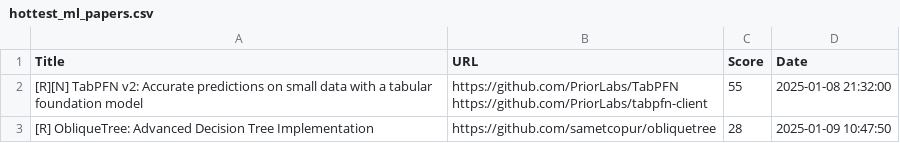
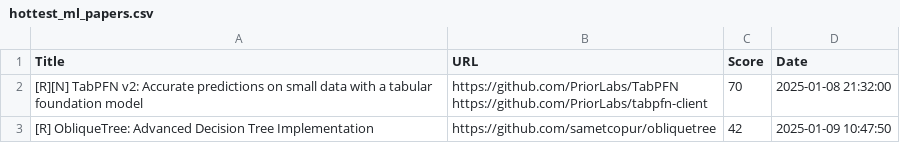
Before and after one commit to alishobeiri/Popular-ML-Projects, a CSV file: hottest_ml_papers.csv, drawn as a sheet.

Commit message:
Update results from latest_papers.py script

```diff
--- a/hottest_ml_papers.csv
+++ b/hottest_ml_papers.csv
@@ -1,4 +1,4 @@
 Title,URL,Score,Date
-[R][N] TabPFN v2: Accurate predictions on small data with a tabular foundation model,"https://github.com/PriorLabs/TabPFN
-https://github.com/PriorLabs/tabpfn-client",55,2025-01-08 21:32:00
-[R] ObliqueTree: Advanced Decision Tree Implementation,https://github.com/sametcopur/obliquetree,28,2025-01-09 10:47:50
+[R][N] TabPFN v2: Accurate predictions on small data with a tabular foundation model,"https://github.com/PriorLabs/TabPFN
+https://github.com/PriorLabs/tabpfn-client",70,2025-01-08 21:32:00
+[R] ObliqueTree: Advanced Decision Tree Implementation,https://github.com/sametcopur/obliquetree,42,2025-01-09 10:47:50
```
Also changed, not shown: 1 other file.
